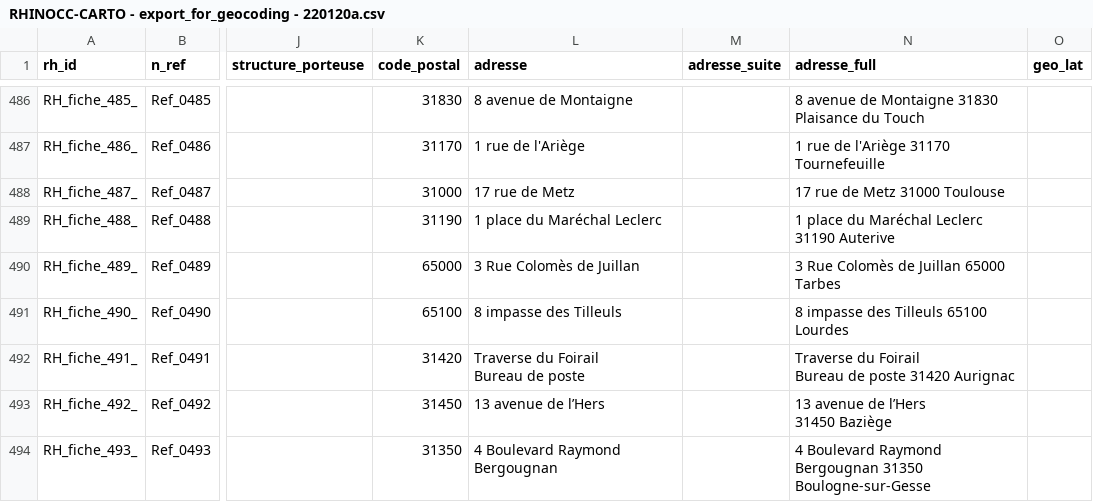
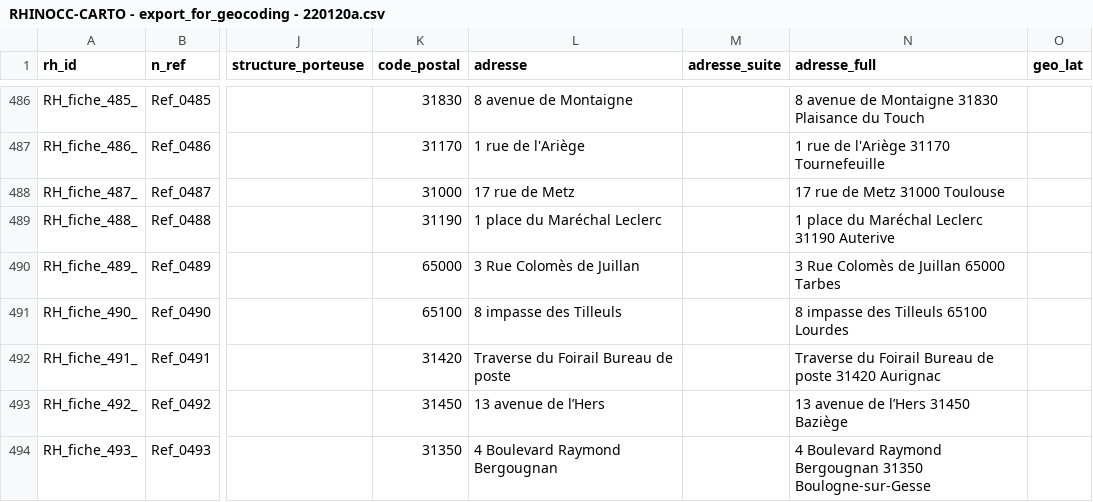
Before and after one commit to co-demos/Rhinocc-carto, a CSV file: data/RHINOCC-CARTO - export_for_geocoding - 220120a.csv, drawn as a sheet; only a part is shown, gaps mark what is left out; ↵ is a line break in a cell; the diff covers the shown part only; the diff names each change by its address in the sheet, - before the commit and + after, or states it on an @@ line.

Commit message:
update data

```diff
--- a/data/RHINOCC-CARTO - export_for_geocoding - 220120a.csv
+++ b/data/RHINOCC-CARTO - export_for_geocoding - 220120a.csv
-L492 (adresse): Traverse du Foirail ↵ Bureau de poste
+L492 (adresse): Traverse du Foirail Bureau de poste
-N492 (adresse_full): …31420 Aurignac
+N492 (adresse_full): …31420 Aurignac
-N493 (adresse_full): 13 avenue de l’Hers ↵ 31450 Baziège
+N493 (adresse_full): 13 avenue de l’Hers 31450 Baziège
```
Also changed, not shown: 8 edited cells elsewhere in this file.
